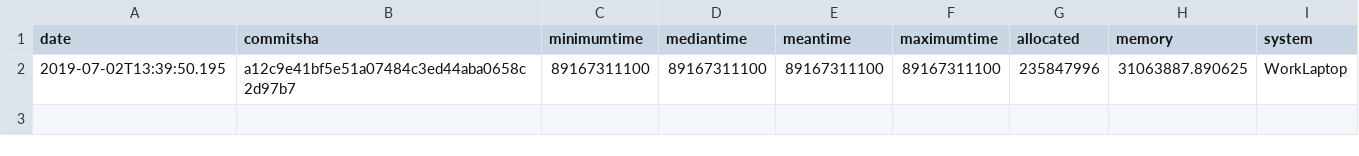
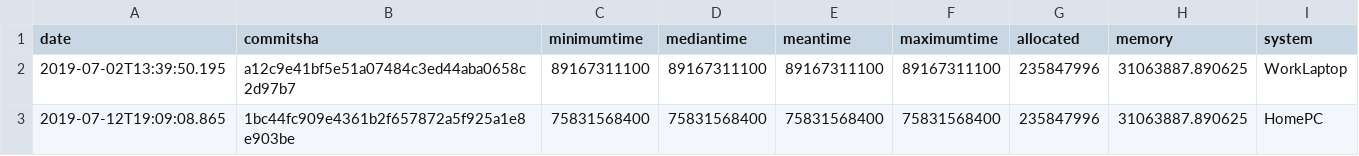
Before and after one commit to cserteGT3/RANSAC.jl, a CSV file: benchmark/benchmark_results.csv, drawn as a sheet.

Commit message:
add homePC benchmark result

```diff
--- a/benchmark/benchmark_results.csv
+++ b/benchmark/benchmark_results.csv
@@ -2 +2,2 @@ date,commitsha,minimumtime,mediantime,meantime,maximumtime,allocated,memory,syst
 2019-07-02T13:39:50.195,a12c9e41bf5e51a07484c3ed44aba0658c2d97b7,89167311100,89167311100,89167311100,89167311100,235847996,31063887.890625,WorkLaptop
+2019-07-12T19:09:08.865,1bc44fc909e4361b2f657872a5f925a1e8e903be,75831568400,75831568400,75831568400,75831568400,235847996,31063887.890625,HomePC
```
